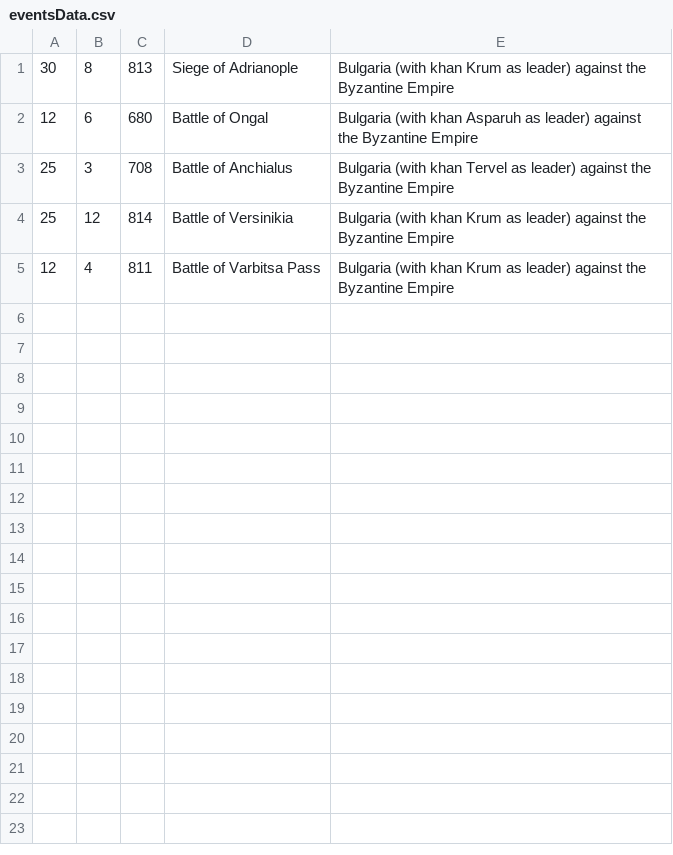
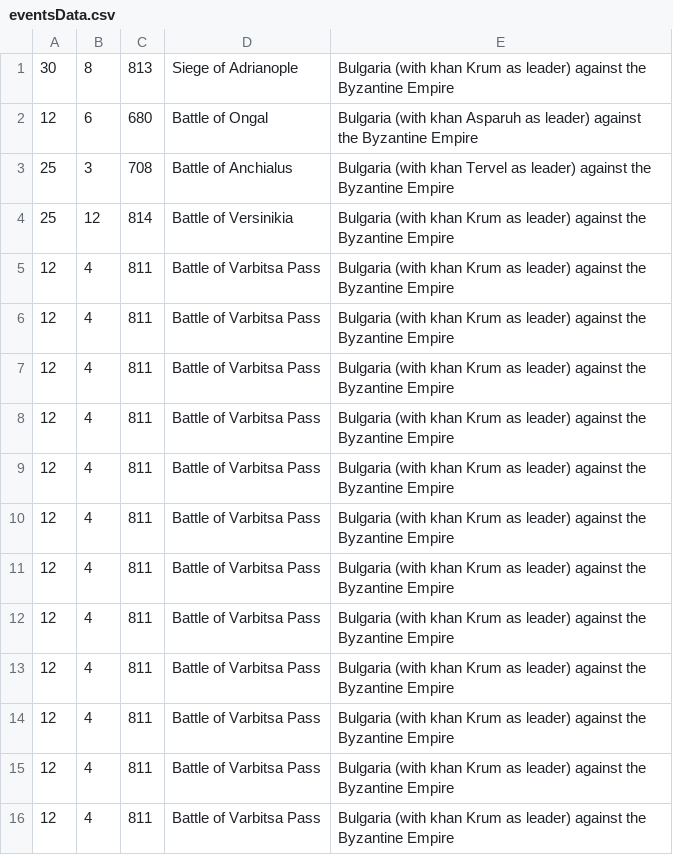
Before and after one commit to BNSavov19/list-of-time-project, a CSV file: list-of-time-project/data/eventsData.csv, drawn as a sheet; the diff names each change by its address in the sheet, - before the commit and + after, or states it on an @@ line.

Commit message:
Add event selection looping

```diff
--- a/list-of-time-project/data/eventsData.csv
+++ b/list-of-time-project/data/eventsData.csv
+row 6: 12 | 4 | 811 | Battle of Varbitsa Pass | Bulgaria (with khan Krum as leader) against the Byzantine Empire
+row 7: 12 | 4 | 811 | Battle of Varbitsa Pass | Bulgaria (with khan Krum as leader) against the Byzantine Empire
+row 8: 12 | 4 | 811 | Battle of Varbitsa Pass | Bulgaria (with khan Krum as leader) against the Byzantine Empire
+row 9: 12 | 4 | 811 | Battle of Varbitsa Pass | Bulgaria (with khan Krum as leader) against the Byzantine Empire
+row 10: 12 | 4 | 811 | Battle of Varbitsa Pass | Bulgaria (with khan Krum as leader) against the Byzantine Empire
+row 11: 12 | 4 | 811 | Battle of Varbitsa Pass | Bulgaria (with khan Krum as leader) against the Byzantine Empire
+row 12: 12 | 4 | 811 | Battle of Varbitsa Pass | Bulgaria (with khan Krum as leader) against the Byzantine Empire
+row 13: 12 | 4 | 811 | Battle of Varbitsa Pass | Bulgaria (with khan Krum as leader) against the Byzantine Empire
+row 14: 12 | 4 | 811 | Battle of Varbitsa Pass | Bulgaria (with khan Krum as leader) against the Byzantine Empire
+row 15: 12 | 4 | 811 | Battle of Varbitsa Pass | Bulgaria (with khan Krum as leader) against the Byzantine Empire
+row 16: 12 | 4 | 811 | Battle of Varbitsa Pass | Bulgaria (with khan Krum as leader) against the Byzantine Empire
```
Also changed, not shown: 1 other file.
